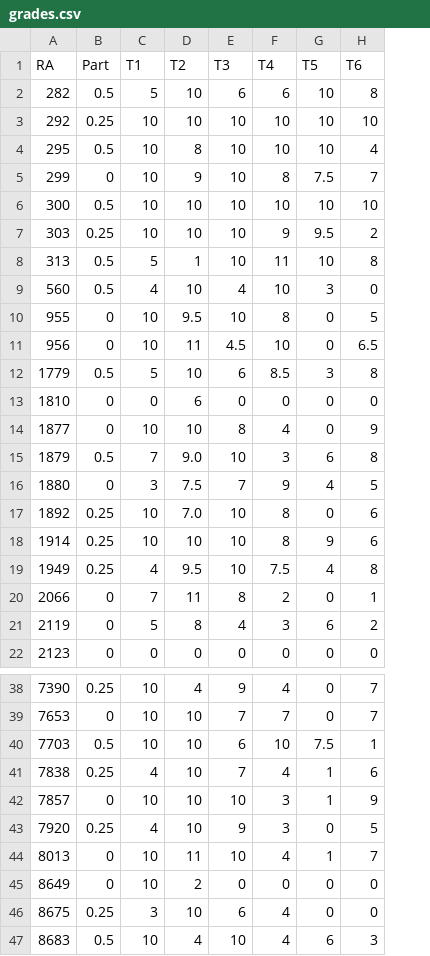
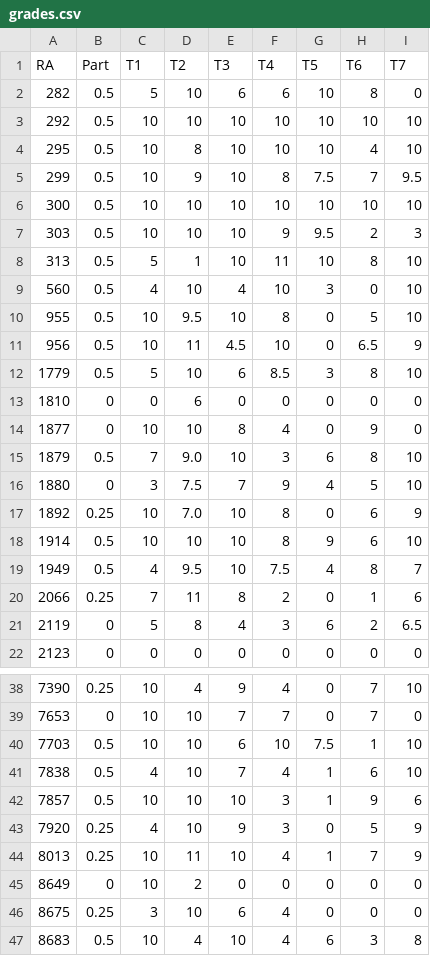
Before and after one commit to rizbicki/site, a CSV file: content/classes/2019_2_prob_1/grades.csv, drawn as a sheet; only a part is shown, gaps mark what is left out; the diff covers the shown part only; the diff names each change by its address in the sheet, - before the commit and + after, or states it on an @@ line.

Commit message:
2019_2: grades prob_1 - T7 adv_if - P2

```diff
--- a/content/classes/2019_2_prob_1/grades.csv
+++ b/content/classes/2019_2_prob_1/grades.csv
+column I (T7), rows 2-22: 0 | 10 | 10 | 9.5 | 10 | 3 | 10 | 10 | 10 | 9 | 10 | 0 | 0 | 10 | 10 | 9 | 10 | 7 | 6 | 6.5 | 0; rows 38-47: 10 | 0 | 10 | 10 | 6 | 9 | 9 | 0 | 0 | 8
-B3 (Part): 0.25
+B3 (Part): 0.5
-B5 (Part): 0
+B5 (Part): 0.5
-B7 (Part): 0.25
+B7 (Part): 0.5
-B10:B11 (Part): 0
+B10:B11 (Part): 0.5
-B18:B19 (Part): 0.25
+B18:B19 (Part): 0.5
-B20 (Part): 0
+B20 (Part): 0.25
-B41 (Part): 0.25
+B41 (Part): 0.5
-B42 (Part): 0
+B42 (Part): 0.5
-B44 (Part): 0
+B44 (Part): 0.25
```
Also changed, not shown: 2 edited cells elsewhere in this file, 7 other files.
